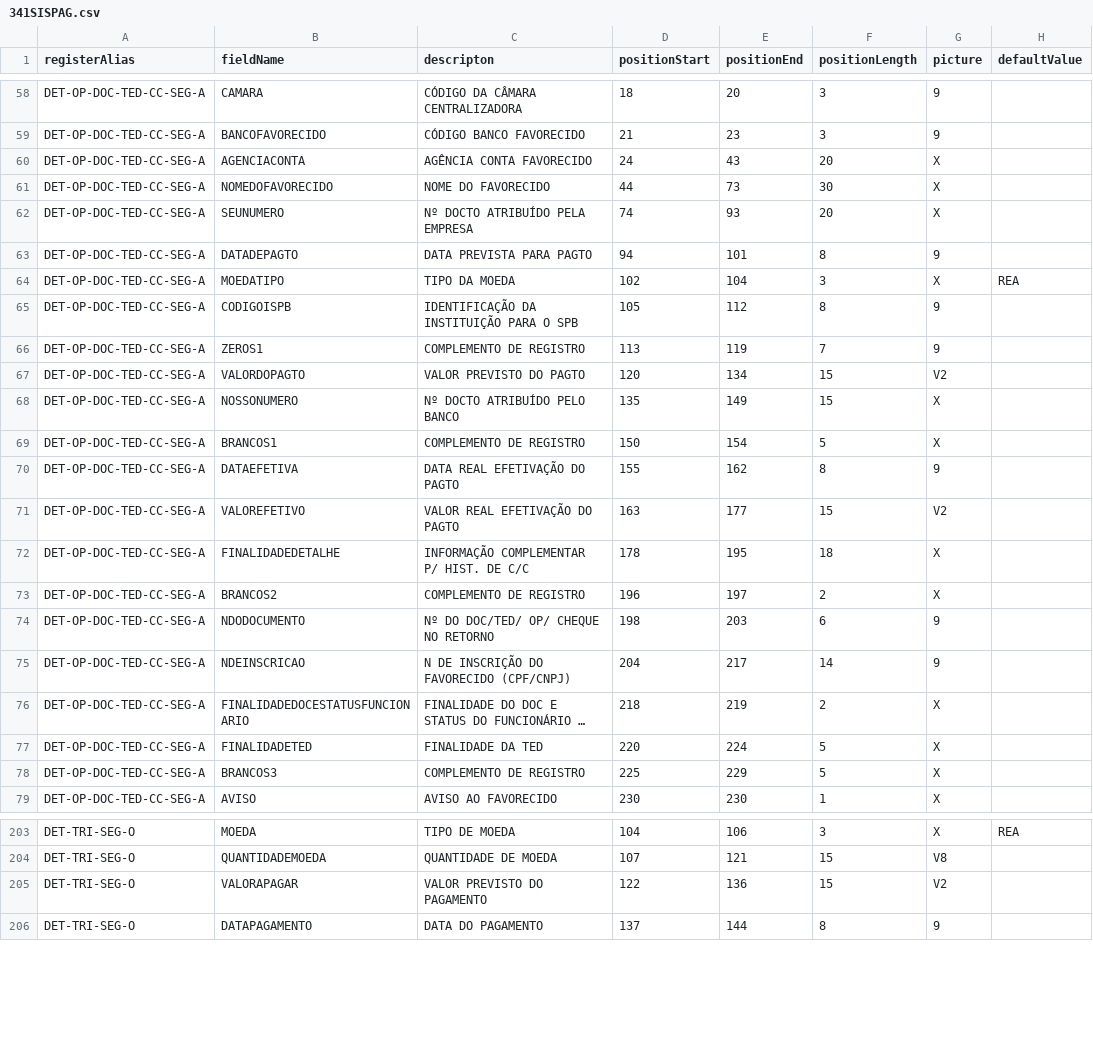
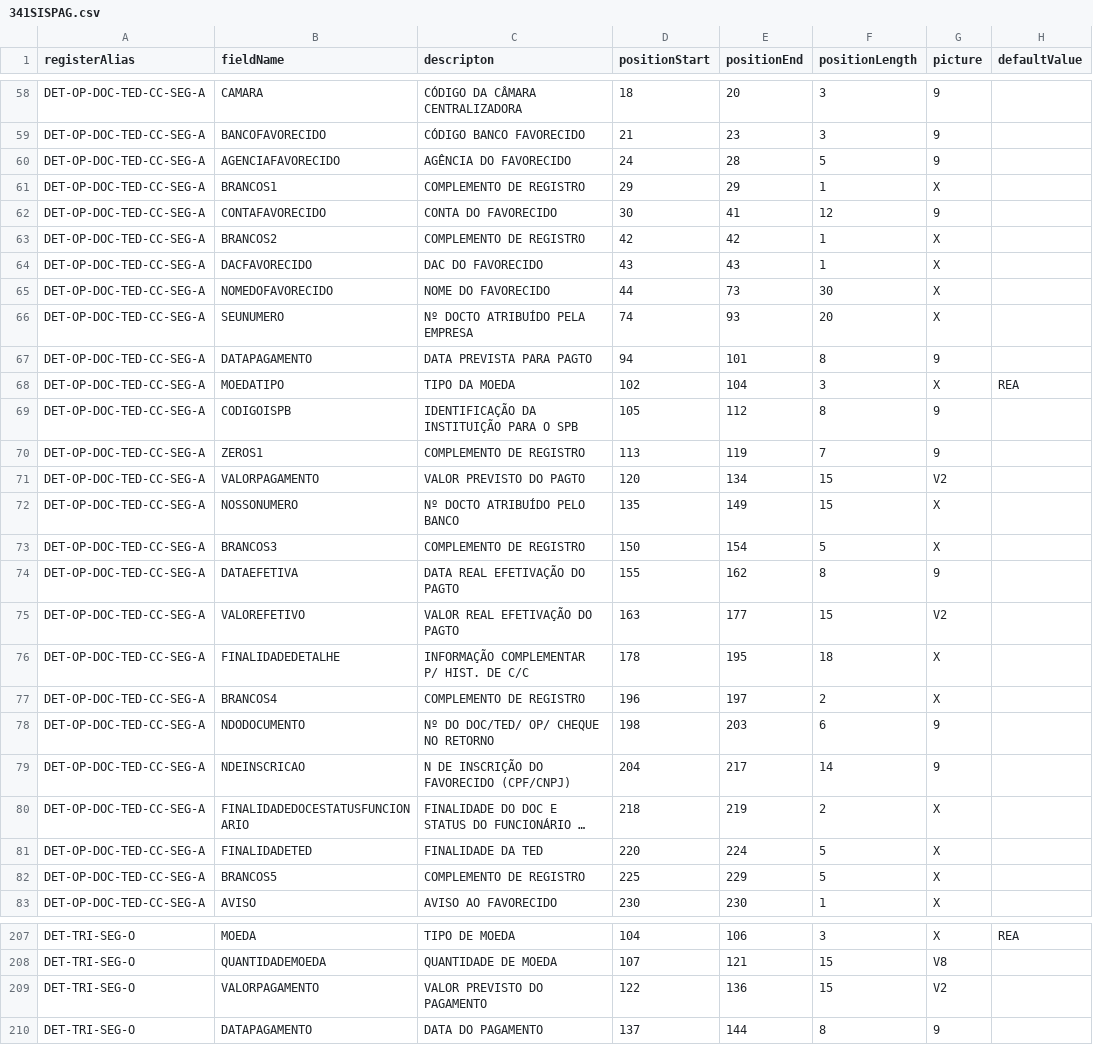
Before and after one commit to jessicamrbr/jsons-to-cnab, a CSV file: layouts/341SISPAG.csv, drawn as a sheet; only a part is shown, gaps mark what is left out; long unchanged cells end in …; addresses are those after the commit; the diff names each change by its address in the sheet, - before the commit and + after, or states it on an @@ line.

Commit message:
FIX: ajuste em layout;

```diff
--- a/layouts/341SISPAG.csv
+++ b/layouts/341SISPAG.csv
+row 60: DET-OP-DOC-TED-CC-SEG-A | AGENCIAFAVORECIDO | AGÊNCIA DO FAVORECIDO | 24 | 28 | 5 | 9
+row 61: DET-OP-DOC-TED-CC-SEG-A | BRANCOS1 | COMPLEMENTO DE REGISTRO | 29 | 29 | 1 | X
+row 62: DET-OP-DOC-TED-CC-SEG-A | CONTAFAVORECIDO | CONTA DO FAVORECIDO | 30 | 41 | 12 | 9
+row 63: DET-OP-DOC-TED-CC-SEG-A | BRANCOS2 | COMPLEMENTO DE REGISTRO | 42 | 42 | 1 | X
-B64 (fieldName): AGENCIACONTA
+B64 (fieldName): DACFAVORECIDO
-C64 (descripton): AGÊNCIA CONTA FAVORECIDO
+C64 (descripton): DAC DO FAVORECIDO
-D64 (positionStart): 24
+D64 (positionStart): 43
-F64 (positionLength): 20
+F64 (positionLength): 1
-B67 (fieldName): DATADEPAGTO
+B67 (fieldName): DATAPAGAMENTO
-B71 (fieldName): VALORDOPAGTO
+B71 (fieldName): VALORPAGAMENTO
-B73 (fieldName): BRANCOS1
+B73 (fieldName): BRANCOS3
-B77 (fieldName): BRANCOS2
+B77 (fieldName): BRANCOS4
-B82 (fieldName): BRANCOS3
+B82 (fieldName): BRANCOS5
-B209 (fieldName): VALORAPAGAR
+B209 (fieldName): VALORPAGAMENTO
```
